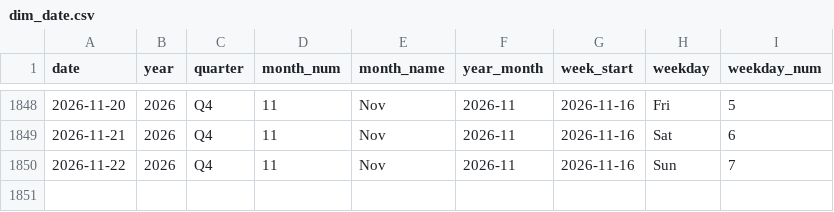
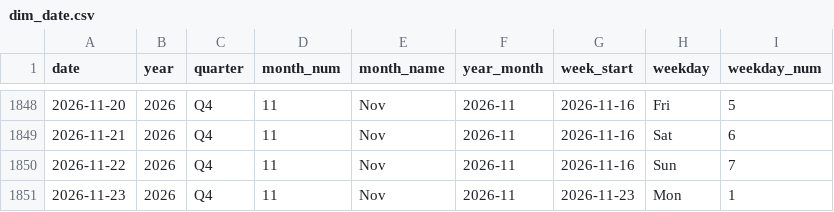
Before and after one commit to kammala-kalyan/YouTube-Trends-Intelligence, a CSV file: data/model/dim_date.csv, drawn as a sheet; only a part is shown, gaps mark what is left out.

```diff
--- a/data/model/dim_date.csv
+++ b/data/model/dim_date.csv
@@ -1850 +1850,2 @@
 2026-11-22,2026,Q4,11,Nov,2026-11,2026-11-16,Sun,7
+2026-11-23,2026,Q4,11,Nov,2026-11,2026-11-23,Mon,1
```
Also changed, not shown: data/model/dim_language.csv, data/model/fact_keyword_opportunity.csv, 14 other files.
